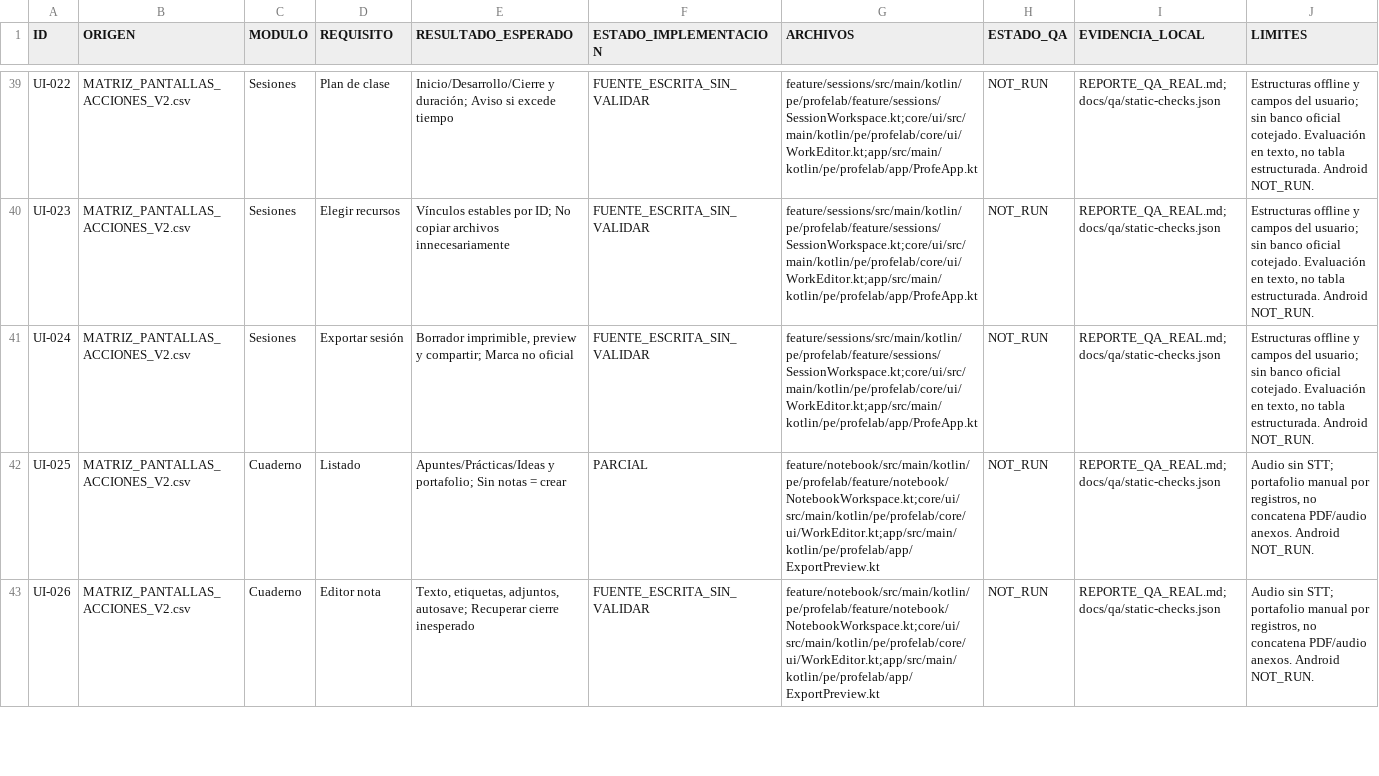
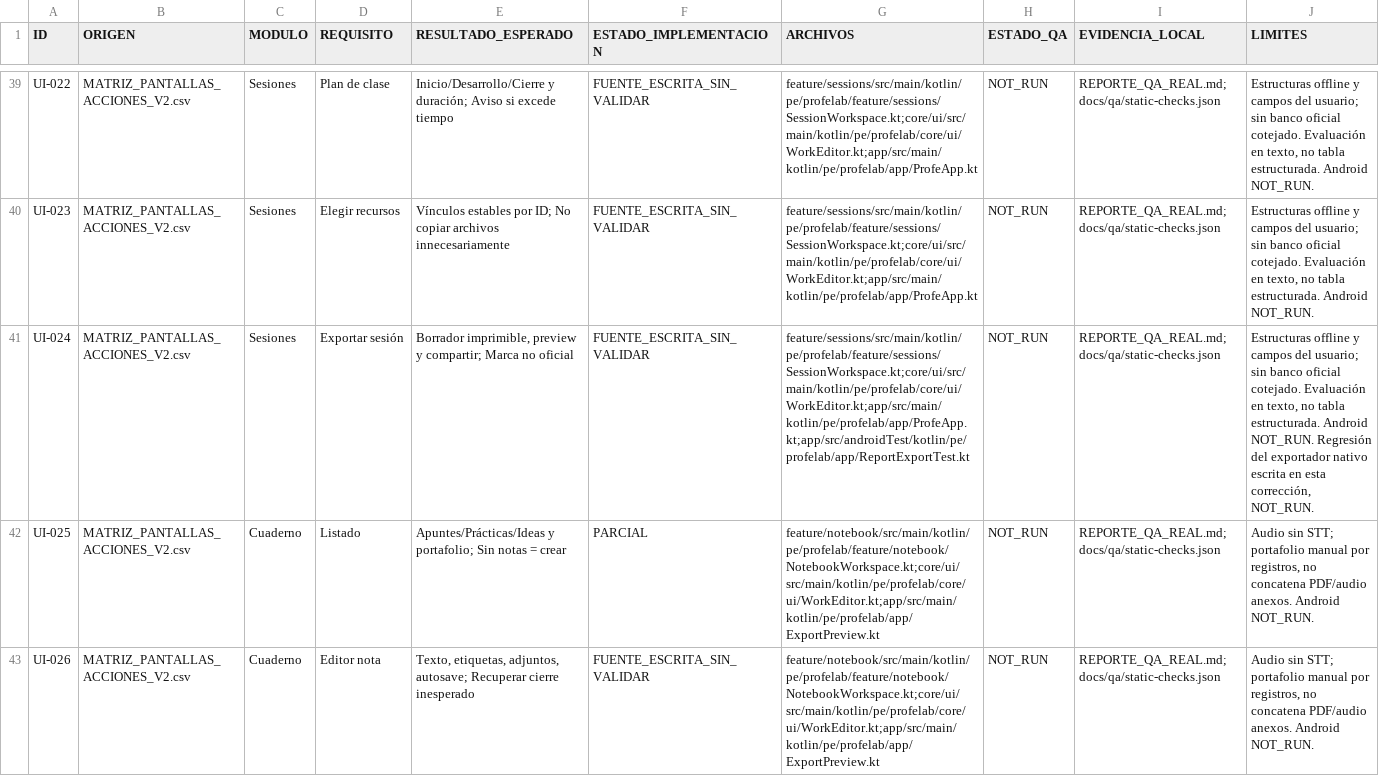
Before and after one commit to huariolivaresjosemanuel-ctrl/ProfeLab, a CSV file: MATRIZ_COBERTURA_REQUISITOS.csv, drawn as a sheet; only a part is shown, gaps mark what is left out; the diff covers the shown part only; the diff names each change by its address in the sheet, - before the commit and + after, or states it on an @@ line.

```diff
--- a/MATRIZ_COBERTURA_REQUISITOS.csv
+++ b/MATRIZ_COBERTURA_REQUISITOS.csv
-G41 (ARCHIVOS): feature/sessions/src/main/kotlin/pe/profelab/feature/sessions/SessionWorkspace.kt;core/ui/src/main/kotlin/pe/profelab/core/ui/WorkEditor.kt;app/src/main/kotlin/pe/profelab/app/ProfeApp.kt
+G41 (ARCHIVOS): feature/sessions/src/main/kotlin/pe/profelab/feature/sessions/SessionWorkspace.kt;core/ui/src/main/kotlin/pe/profelab/core/ui/WorkEditor.kt;app/src/main/kotlin/pe/profelab/app/ProfeApp.kt;app/src/androidTest/kotlin/pe/profelab/app/ReportExportTest.kt
-J41 (LIMITES): …Android NOT_RUN.
+J41 (LIMITES): …Android NOT_RUN. Regresión del exportador nativo escrita en esta corrección, NOT_RUN.
```
Also changed, not shown: 8 edited cells elsewhere in this file, INVENTARIO_COMPLETO.csv, 8 other files.
